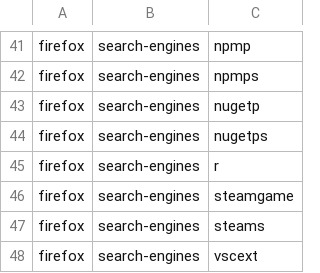
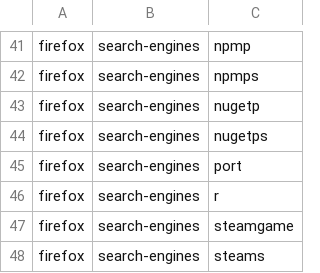
Before and after one commit to lancra/dotfiles, a CSV file: .local/share/machine/keyblade/software/installations.csv, drawn as a sheet; only a part is shown, gaps mark what is left out; the shorter side is filled out with more unchanged rows.

Commit message:
firefox: add port details search

```diff
--- a/.local/share/machine/keyblade/software/installations.csv
+++ b/.local/share/machine/keyblade/software/installations.csv
@@ -44,2 +44,3 @@ firefox,search-engines,nugetp
 firefox,search-engines,nugetps
+firefox,search-engines,port
 firefox,search-engines,r
```
Also changed, not shown: 1 other file.
